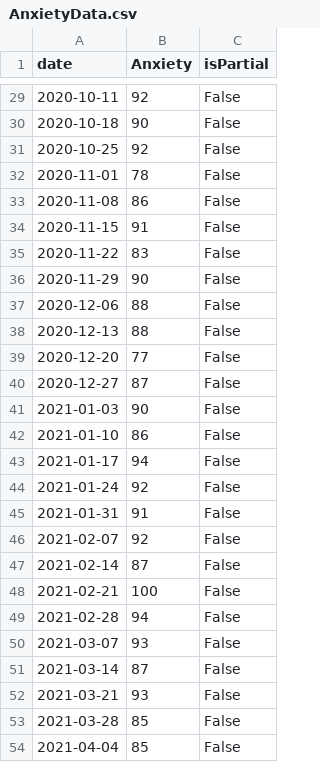
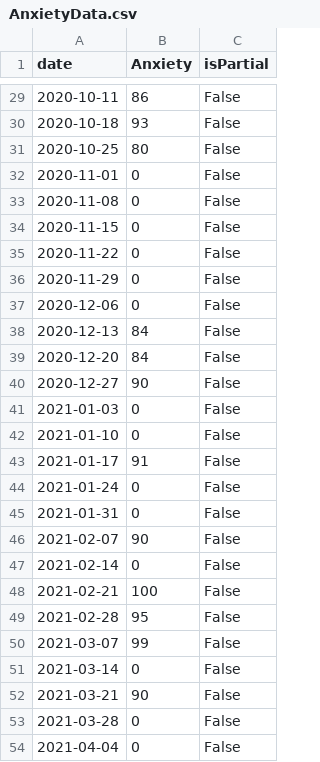
Before and after one commit to anushadudella/predictiveModeling, a CSV file: mentaldata/AnxietyData.csv, drawn as a sheet; only a part is shown, gaps mark what is left out; the diff covers the shown part only.

```diff
--- a/mentaldata/AnxietyData.csv
+++ b/mentaldata/AnxietyData.csv
@@ -29,26 +29,26 @@ date,Anxiety,isPartial
-2020-10-11,92,False
-2020-10-18,90,False
-2020-10-25,92,False
-2020-11-01,78,False
-2020-11-08,86,False
-2020-11-15,91,False
-2020-11-22,83,False
-2020-11-29,90,False
-2020-12-06,88,False
-2020-12-13,88,False
-2020-12-20,77,False
-2020-12-27,87,False
-2021-01-03,90,False
-2021-01-10,86,False
-2021-01-17,94,False
-2021-01-24,92,False
-2021-01-31,91,False
-2021-02-07,92,False
-2021-02-14,87,False
+2020-10-11,86,False
+2020-10-18,93,False
+2020-10-25,80,False
+2020-11-01,0,False
+2020-11-08,0,False
+2020-11-15,0,False
+2020-11-22,0,False
+2020-11-29,0,False
+2020-12-06,0,False
+2020-12-13,84,False
+2020-12-20,84,False
+2020-12-27,90,False
+2021-01-03,0,False
+2021-01-10,0,False
+2021-01-17,91,False
+2021-01-24,0,False
+2021-01-31,0,False
+2021-02-07,90,False
+2021-02-14,0,False
 2021-02-21,100,False
-2021-02-28,94,False
-2021-03-07,93,False
-2021-03-14,87,False
-2021-03-21,93,False
-2021-03-28,85,False
-2021-04-04,85,False
+2021-02-28,95,False
+2021-03-07,99,False
+2021-03-14,0,False
+2021-03-21,90,False
+2021-03-28,0,False
+2021-04-04,0,False
```
Also changed, not shown: 25 edited cells elsewhere in this file, mentaldata/AutismData.csv, mentaldata/CoronaData.csv, 36 other files.
